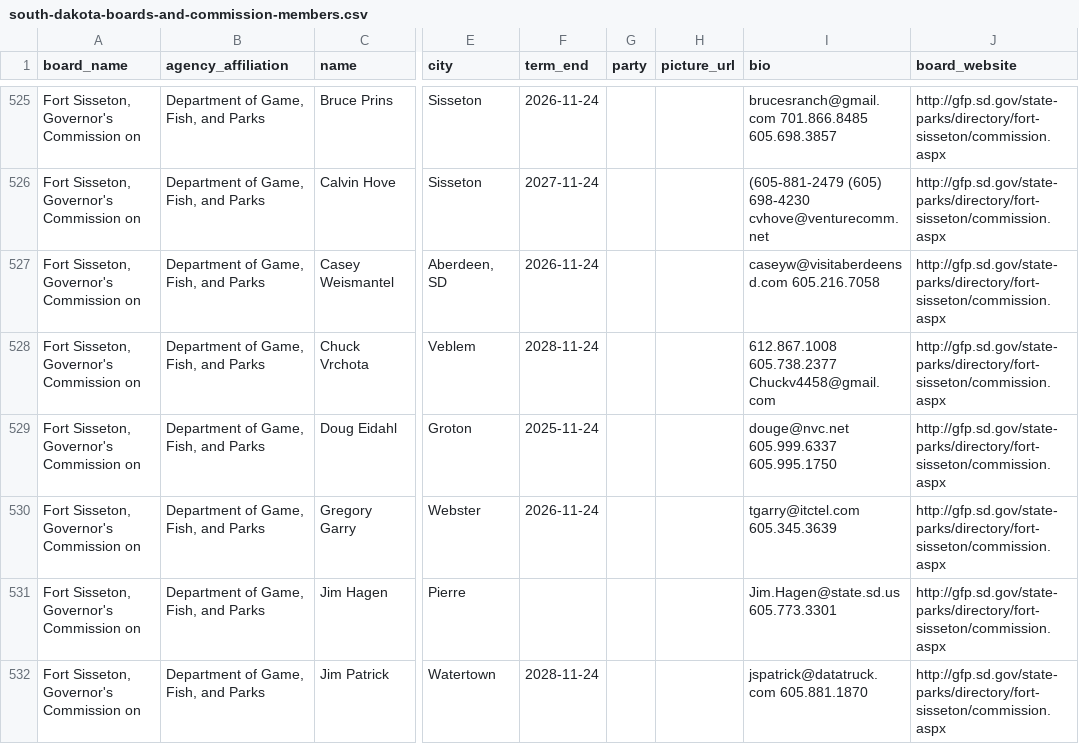
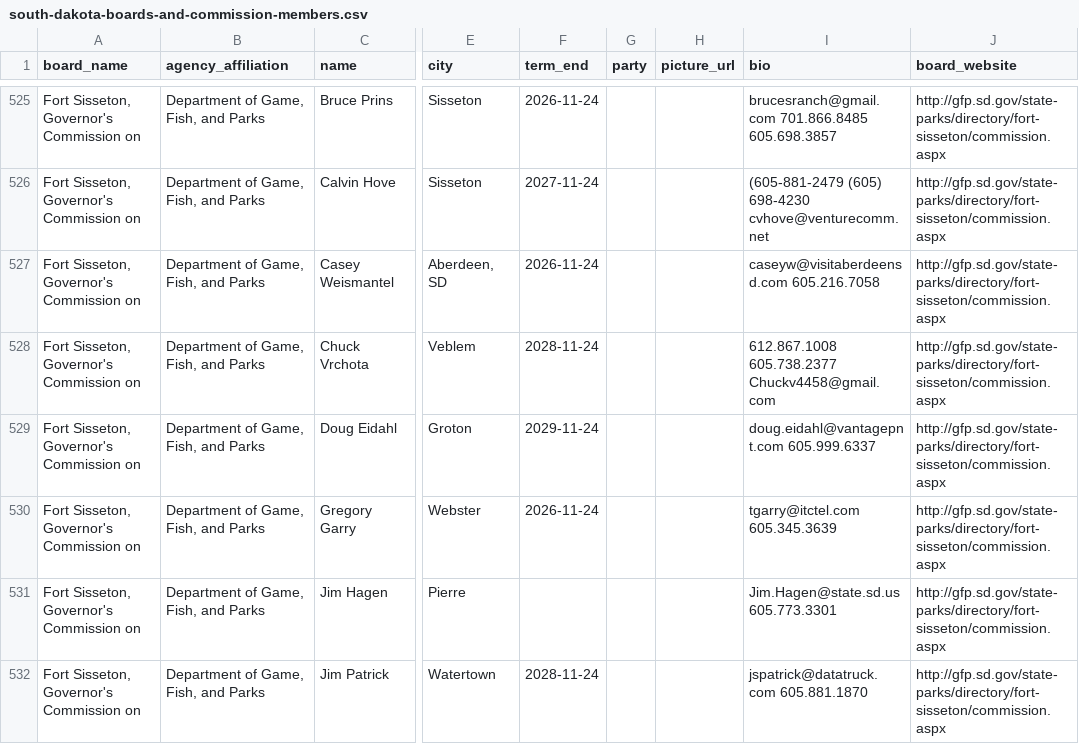
Before and after one commit to cjwinchester/south-dakota-boards-commissions, a CSV file: south-dakota-boards-and-commission-members.csv, drawn as a sheet; only a part is shown, gaps mark what is left out; the diff covers the shown part only; the diff names each change by its address in the sheet, - before the commit and + after, or states it on an @@ line.

```diff
--- a/south-dakota-boards-and-commission-members.csv
+++ b/south-dakota-boards-and-commission-members.csv
-F529 (term_end): 2025-11-24
+F529 (term_end): 2029-11-24
-I529 (bio): douge@nvc.net 605.999.6337 605.995.1750
+I529 (bio): doug.eidahl@vantagepnt.com 605.999.6337
```
Also changed, not shown: 3 added rows and 23 edited cells elsewhere in this file.
